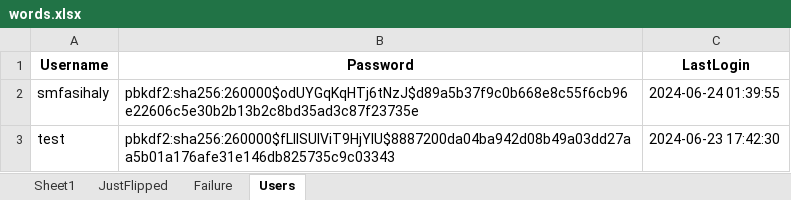
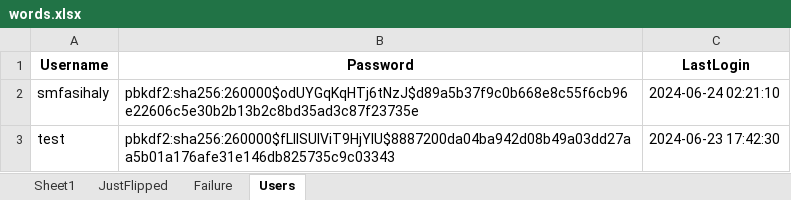
Before and after one commit to smfasihaly/FlashCards, an Excel workbook: Data/words.xlsx, sheet Users, drawn as a sheet; values as stored, in another font and other column widths than the file's, no borders; the diff names each change by its address in the sheet, - before the commit and + after, or states it on an @@ line.

```diff
--- a/Data/words.xlsx (sheet Users)
+++ b/Data/words.xlsx (sheet Users)
-C2 (LastLogin): 2024-06-24 01:39:55
+C2 (LastLogin): 2024-06-24 02:21:10
```
Also changed, not shown: 4 other files.
